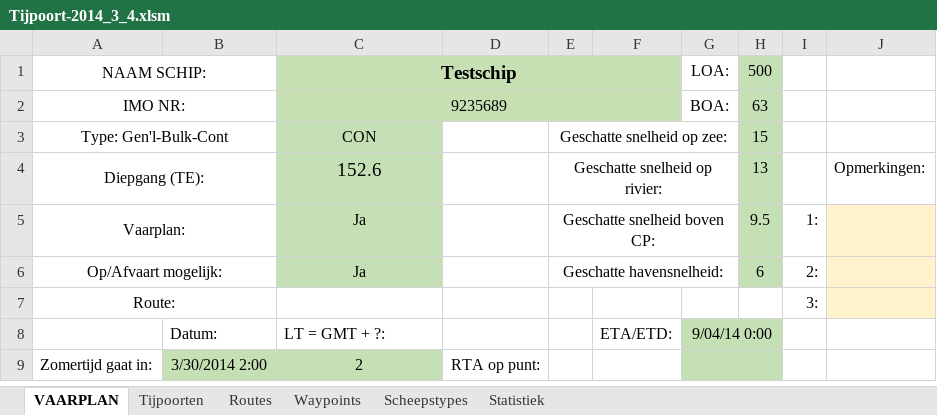
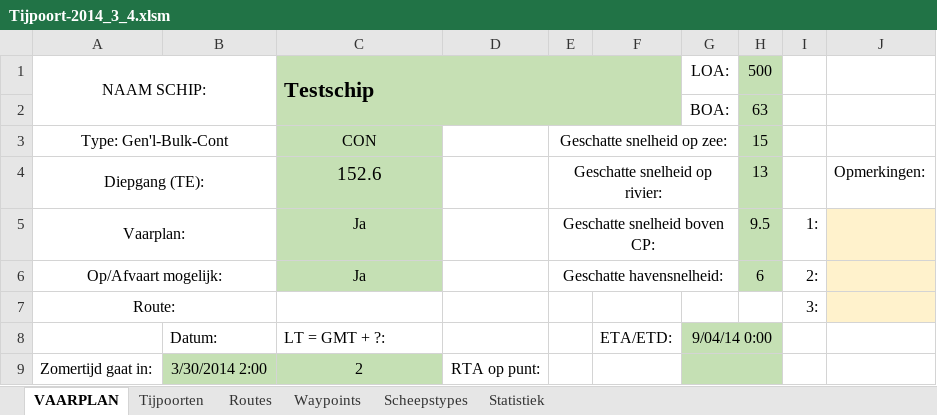
Before and after one commit to Jzz81/excel-tide, an Excel workbook: Tijpoort-2014_3_4.xlsm, sheet VAARPLAN, drawn as a sheet; only a part is shown; values as stored, in another font and other column widths than the file's, no borders; charts and pictures and conditional formats not drawn; the diff names each change by its address in the sheet, - before the commit and + after, or states it on an @@ line.

```diff
--- a/Tijpoort-2014_3_4.xlsm (sheet VAARPLAN)
+++ b/Tijpoort-2014_3_4.xlsm (sheet VAARPLAN)
-A1:B1 merged
+A1:B2 merged
@@ C1 text size: larger, alignment: center → left @@
-C1:F1 merged
+C1:F2 merged
-A2: IMO NR:
+A2: (empty)
-A2:B2 merged
-C2: 9235689
+C2: (empty)
-C2:F2 merged
```
Also changed, not shown: sheet Tijpoorten, sheet Statistiek, charts or pictures, 1 other file.
